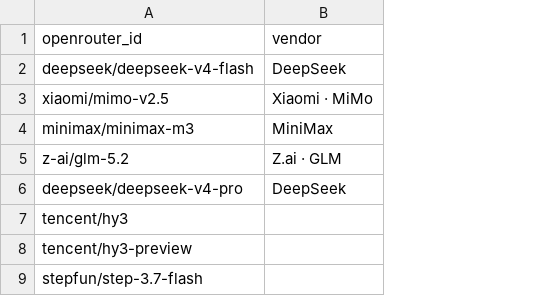
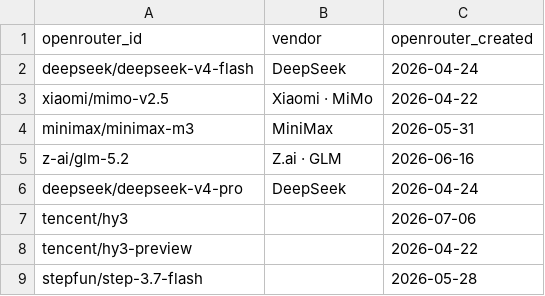
Before and after one commit to Nexight-ai/oneshotlm-prompts, a CSV file: models/live.csv, drawn as a sheet; only a part is shown; the diff names each change by its address in the sheet, - before the commit and + after, or states it on an @@ line.

```diff
--- a/models/live.csv
+++ b/models/live.csv
+column C (openrouter_created), rows 2-9: 2026-04-24 | 2026-04-22 | 2026-05-31 | 2026-06-16 | 2026-04-24 | 2026-07-06 | 2026-04-22 | 2026-05-28
```
Also changed, not shown: 1 other file.
